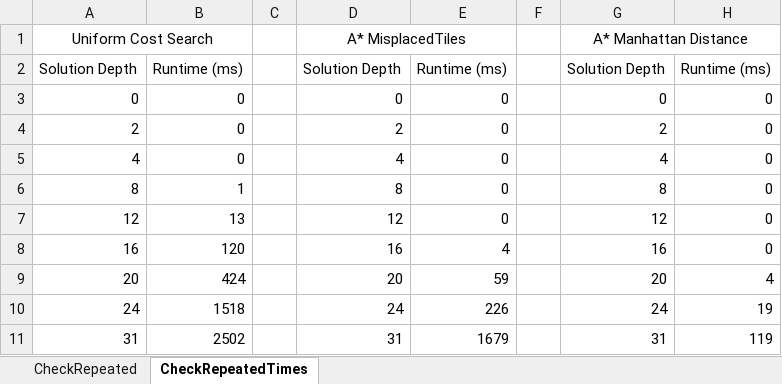
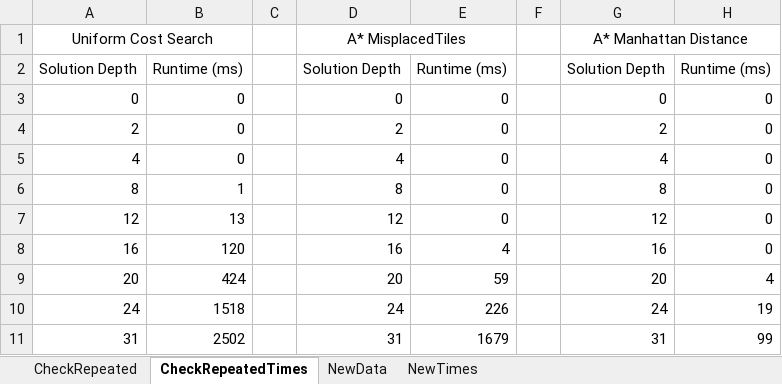
Before and after one commit to 2000rick/CS170_EightPuzzle, an Excel workbook: ExperimentalData.xlsx, sheet CheckRepeatedTimes, drawn as a sheet; values as stored, in another font and other column widths than the file's, no borders; charts and pictures not drawn; the diff names each change by its address in the sheet, - before the commit and + after, or states it on an @@ line.

Commit message:
++traceback metadata, hotfix error in heuristic functions and collcted new data

```diff
--- a/ExperimentalData.xlsx (sheet CheckRepeatedTimes)
+++ b/ExperimentalData.xlsx (sheet CheckRepeatedTimes)
+sheet tab: NewData
+sheet tab: NewTimes
-H11: 119
+H11: 99
```
Also changed, not shown: charts or pictures, 2 other files.
